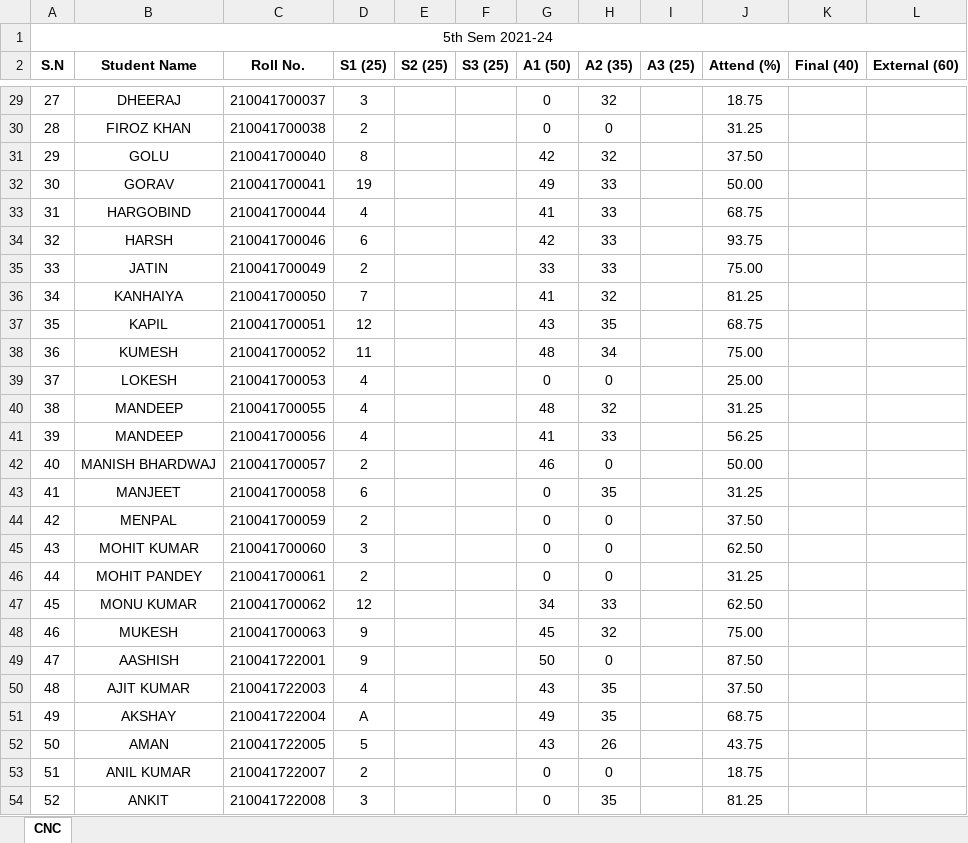
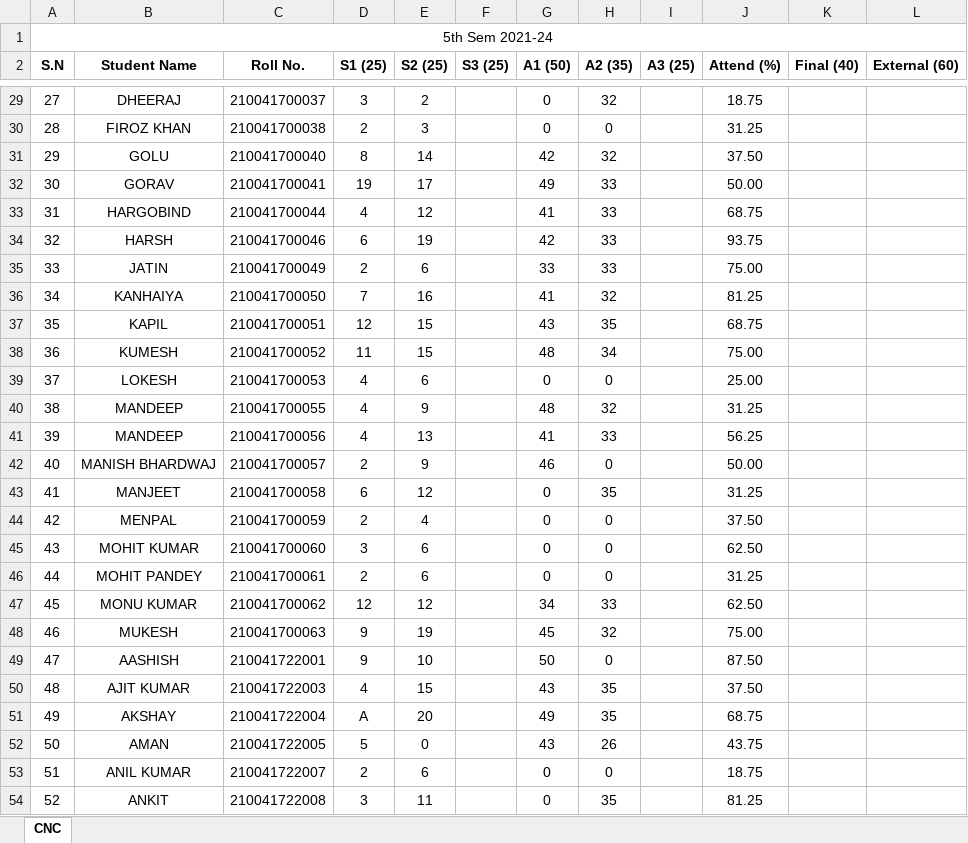
Before and after one commit to mechanicalcodingthunder/MechanicalCodingThunder.github.io, an Excel workbook: Upload/5th sem.xlsx, sheet CNC, drawn as a sheet; only a part is shown, gaps mark what is left out; values as stored, in another font and other column widths than the file's, no borders; the diff covers the shown part only; the diff names each change by its address in the sheet, - before the commit and + after, or states it on an @@ line.

```diff
--- a/Upload/5th sem.xlsx (sheet CNC)
+++ b/Upload/5th sem.xlsx (sheet CNC)
-E29 (S2 (25)): (empty)
+E29 (S2 (25)): 2
-E30 (S2 (25)): (empty)
+E30 (S2 (25)): 3
-E31 (S2 (25)): (empty)
+E31 (S2 (25)): 14
-E32 (S2 (25)): (empty)
+E32 (S2 (25)): 17
-E33 (S2 (25)): (empty)
+E33 (S2 (25)): 12
-E34 (S2 (25)): (empty)
+E34 (S2 (25)): 19
-E35 (S2 (25)): (empty)
+E35 (S2 (25)): 6
-E36 (S2 (25)): (empty)
+E36 (S2 (25)): 16
-E37:E38 (S2 (25)): (empty)
+E37:E38 (S2 (25)): 15
-E39 (S2 (25)): (empty)
+E39 (S2 (25)): 6
-E40 (S2 (25)): (empty)
+E40 (S2 (25)): 9
-E41 (S2 (25)): (empty)
+E41 (S2 (25)): 13
-E42 (S2 (25)): (empty)
+E42 (S2 (25)): 9
-E43 (S2 (25)): (empty)
+E43 (S2 (25)): 12
-E44 (S2 (25)): (empty)
+E44 (S2 (25)): 4
-E45:E46 (S2 (25)): (empty)
+E45:E46 (S2 (25)): 6
-E47 (S2 (25)): (empty)
+E47 (S2 (25)): 12
-E48 (S2 (25)): (empty)
+E48 (S2 (25)): 19
-E49 (S2 (25)): (empty)
+E49 (S2 (25)): 10
-E50 (S2 (25)): (empty)
+E50 (S2 (25)): 15
-E51 (S2 (25)): (empty)
+E51 (S2 (25)): 20
-E52 (S2 (25)): (empty)
+E52 (S2 (25)): 0
-E53 (S2 (25)): (empty)
+E53 (S2 (25)): 6
-E54 (S2 (25)): (empty)
+E54 (S2 (25)): 11
```
Also changed, not shown: 91 edited cells elsewhere in this sheet.
